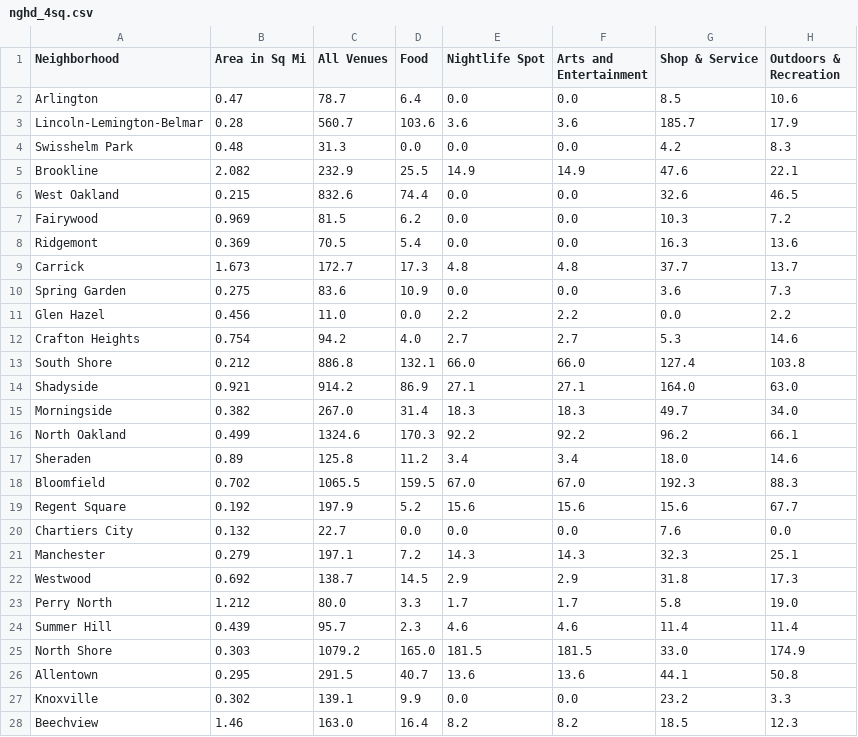
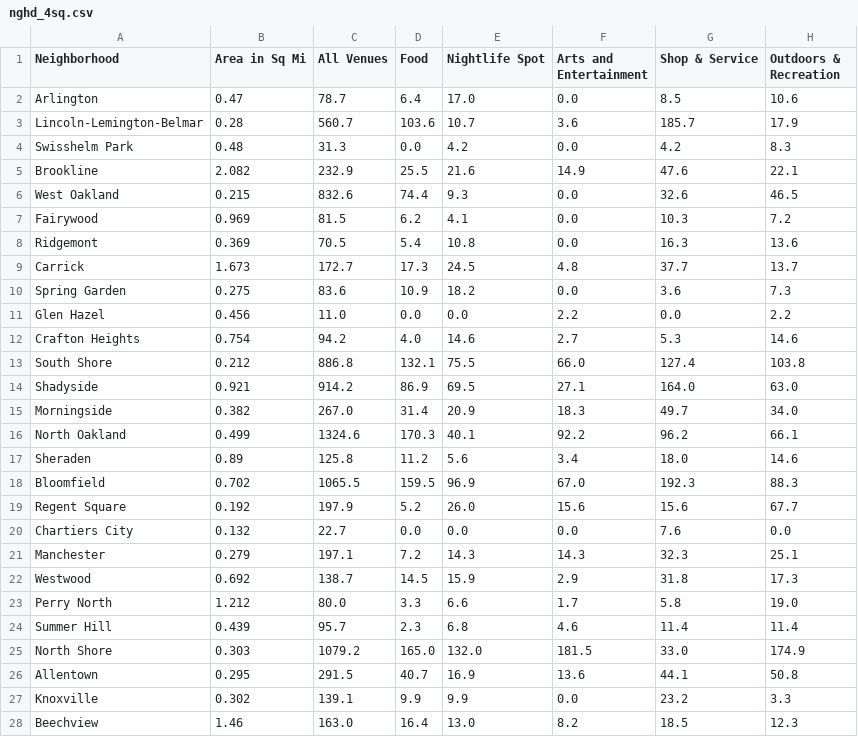
Before and after one commit to dantasse/neighborhood_guides, a CSV file: site/src/assets/pgh/nghd_4sq.csv, drawn as a sheet; only a part is shown; the diff covers the shown part only.

Commit message:
fix a typo

```diff
--- a/site/src/assets/pgh/nghd_4sq.csv
+++ b/site/src/assets/pgh/nghd_4sq.csv
@@ -1,28 +1,28 @@
 Neighborhood,Area in Sq Mi,All Venues,Food,Nightlife Spot,Arts and Entertainment,Shop & Service,Outdoors & Recreation
-Arlington,0.47,78.7,6.4,0.0,0.0,8.5,10.6
-Lincoln-Lemington-Belmar,0.28,560.7,103.6,3.6,3.6,185.7,17.9
-Swisshelm Park,0.48,31.3,0.0,0.0,0.0,4.2,8.3
-Brookline,2.082,232.9,25.5,14.9,14.9,47.6,22.1
-West Oakland,0.215,832.6,74.4,0.0,0.0,32.6,46.5
-Fairywood,0.969,81.5,6.2,0.0,0.0,10.3,7.2
-Ridgemont,0.369,70.5,5.4,0.0,0.0,16.3,13.6
-Carrick,1.673,172.7,17.3,4.8,4.8,37.7,13.7
-Spring Garden,0.275,83.6,10.9,0.0,0.0,3.6,7.3
-Glen Hazel,0.456,11.0,0.0,2.2,2.2,0.0,2.2
-Crafton Heights,0.754,94.2,4.0,2.7,2.7,5.3,14.6
-South Shore,0.212,886.8,132.1,66.0,66.0,127.4,103.8
-Shadyside,0.921,914.2,86.9,27.1,27.1,164.0,63.0
-Morningside,0.382,267.0,31.4,18.3,18.3,49.7,34.0
-North Oakland,0.499,1324.6,170.3,92.2,92.2,96.2,66.1
-Sheraden,0.89,125.8,11.2,3.4,3.4,18.0,14.6
-Bloomfield,0.702,1065.5,159.5,67.0,67.0,192.3,88.3
-Regent Square,0.192,197.9,5.2,15.6,15.6,15.6,67.7
+Arlington,0.47,78.7,6.4,17.0,0.0,8.5,10.6
+Lincoln-Lemington-Belmar,0.28,560.7,103.6,10.7,3.6,185.7,17.9
+Swisshelm Park,0.48,31.3,0.0,4.2,0.0,4.2,8.3
+Brookline,2.082,232.9,25.5,21.6,14.9,47.6,22.1
+West Oakland,0.215,832.6,74.4,9.3,0.0,32.6,46.5
+Fairywood,0.969,81.5,6.2,4.1,0.0,10.3,7.2
+Ridgemont,0.369,70.5,5.4,10.8,0.0,16.3,13.6
+Carrick,1.673,172.7,17.3,24.5,4.8,37.7,13.7
+Spring Garden,0.275,83.6,10.9,18.2,0.0,3.6,7.3
+Glen Hazel,0.456,11.0,0.0,0.0,2.2,0.0,2.2
+Crafton Heights,0.754,94.2,4.0,14.6,2.7,5.3,14.6
+South Shore,0.212,886.8,132.1,75.5,66.0,127.4,103.8
+Shadyside,0.921,914.2,86.9,69.5,27.1,164.0,63.0
+Morningside,0.382,267.0,31.4,20.9,18.3,49.7,34.0
+North Oakland,0.499,1324.6,170.3,40.1,92.2,96.2,66.1
+Sheraden,0.89,125.8,11.2,5.6,3.4,18.0,14.6
+Bloomfield,0.702,1065.5,159.5,96.9,67.0,192.3,88.3
+Regent Square,0.192,197.9,5.2,26.0,15.6,15.6,67.7
 Chartiers City,0.132,22.7,0.0,0.0,0.0,7.6,0.0
 Manchester,0.279,197.1,7.2,14.3,14.3,32.3,25.1
-Westwood,0.692,138.7,14.5,2.9,2.9,31.8,17.3
-Perry North,1.212,80.0,3.3,1.7,1.7,5.8,19.0
-Summer Hill,0.439,95.7,2.3,4.6,4.6,11.4,11.4
-North Shore,0.303,1079.2,165.0,181.5,181.5,33.0,174.9
-Allentown,0.295,291.5,40.7,13.6,13.6,44.1,50.8
-Knoxville,0.302,139.1,9.9,0.0,0.0,23.2,3.3
-Beechview,1.46,163.0,16.4,8.2,8.2,18.5,12.3
+Westwood,0.692,138.7,14.5,15.9,2.9,31.8,17.3
+Perry North,1.212,80.0,3.3,6.6,1.7,5.8,19.0
+Summer Hill,0.439,95.7,2.3,6.8,4.6,11.4,11.4
+North Shore,0.303,1079.2,165.0,132.0,181.5,33.0,174.9
+Allentown,0.295,291.5,40.7,16.9,13.6,44.1,50.8
+Knoxville,0.302,139.1,9.9,9.9,0.0,23.2,3.3
+Beechview,1.46,163.0,16.4,13.0,8.2,18.5,12.3
```
Also changed, not shown: 55 edited cells elsewhere in this file, site/src/assets/austin/nghd_4sq.csv, site/src/assets/chicago/nghd_4sq.csv, 2 other files.
